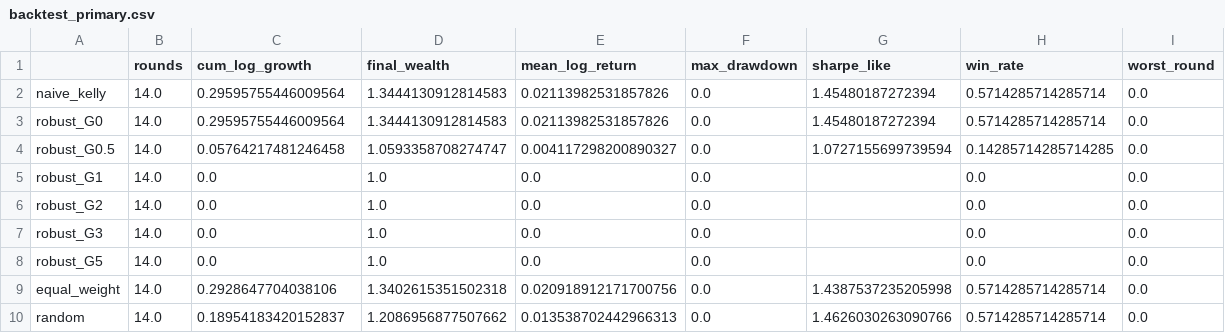
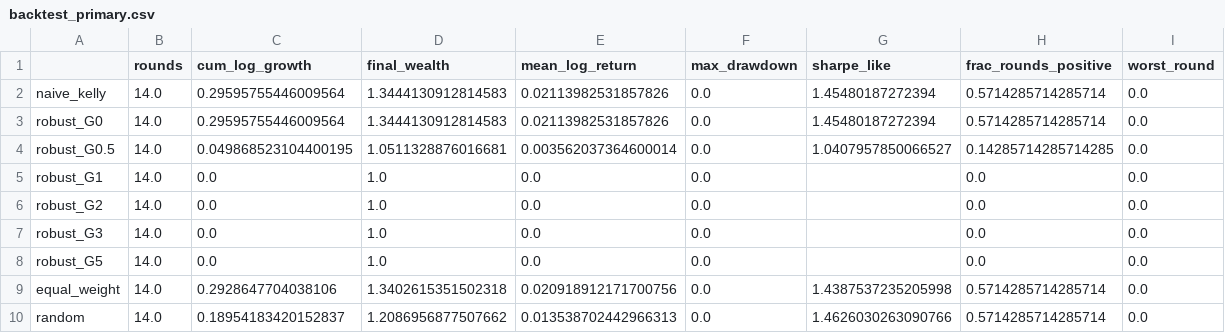
Before and after one commit to Hussmart/robust-kelly-prediction-markets, a CSV file: results/backtest_primary.csv, drawn as a sheet.

```diff
--- a/results/backtest_primary.csv
+++ b/results/backtest_primary.csv
@@ -1,5 +1,5 @@
-,rounds,cum_log_growth,final_wealth,mean_log_return,max_drawdown,sharpe_like,win_rate,worst_round
+,rounds,cum_log_growth,final_wealth,mean_log_return,max_drawdown,sharpe_like,frac_rounds_positive,worst_round
 naive_kelly,14.0,0.29595755446009564,1.3444130912814583,0.02113982531857826,0.0,1.45480187272394,0.5714285714285714,0.0
 robust_G0,14.0,0.29595755446009564,1.3444130912814583,0.02113982531857826,0.0,1.45480187272394,0.5714285714285714,0.0
-robust_G0.5,14.0,0.05764217481246458,1.0593358708274747,0.004117298200890327,0.0,1.0727155699739594,0.14285714285714285,0.0
+robust_G0.5,14.0,0.049868523104400195,1.0511328876016681,0.003562037364600014,0.0,1.0407957850066527,0.14285714285714285,0.0
 robust_G1,14.0,0.0,1.0,0.0,0.0,,0.0,0.0
```
Also changed, not shown: results/backtest_primary_round_returns.csv, results/backtest_sensitivity.csv, 27 other files.
